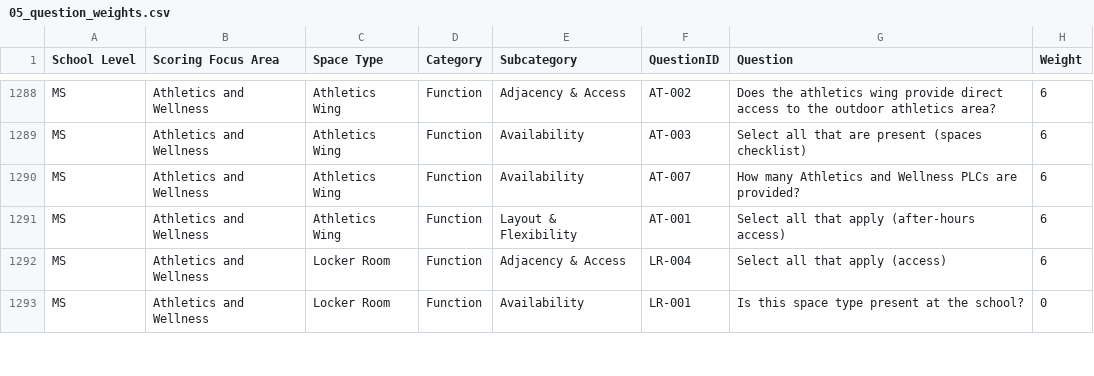
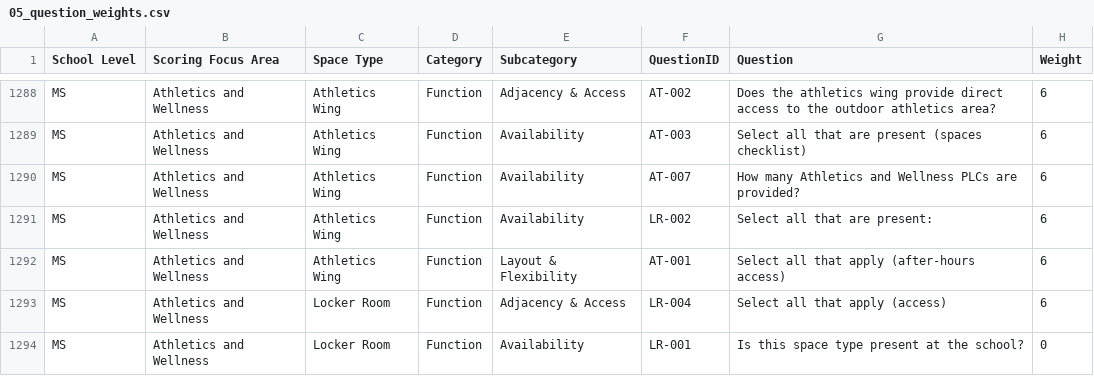
Before and after one commit to PerkinsEastmanStrategies/AISDESAWEIGHT, a CSV file: data/weights-revised/05_question_weights.csv, drawn as a sheet; only a part is shown, gaps mark what is left out; the diff covers the shown part only.

```diff
--- a/data/weights-revised/05_question_weights.csv
+++ b/data/weights-revised/05_question_weights.csv
@@ -1290,2 +1290,3 @@ MS,Athletics and Wellness,Athletics Wing,Function,Availability,AT-003,Select all
 MS,Athletics and Wellness,Athletics Wing,Function,Availability,AT-007,How many Athletics and Wellness PLCs are provided?,6
+MS,Athletics and Wellness,Athletics Wing,Function,Availability,LR-002,Select all that are present:,6
 MS,Athletics and Wellness,Athletics Wing,Function,Layout & Flexibility,AT-001,Select all that apply (after-hours access),6
```
Also changed, not shown: 1 added row, 2 removed rows and 13 edited cells elsewhere in this file, 6 other files.
